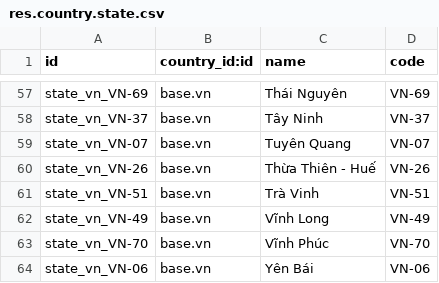
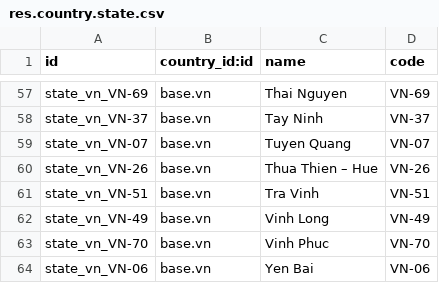
Before and after one commit to davidtranhp/odoo, a CSV file: addons/l10n_vn/data/res.country.state.csv, drawn as a sheet; only a part is shown, gaps mark what is left out; the diff covers the shown part only; the diff names each change by its address in the sheet, - before the commit and + after, or states it on an @@ line.

```diff
--- a/addons/l10n_vn/data/res.country.state.csv
+++ b/addons/l10n_vn/data/res.country.state.csv
-C57 (name): Thái Nguyên
+C57 (name): Thai Nguyen
-C58 (name): Tây Ninh
+C58 (name): Tay Ninh
-C59 (name): Tuyên Quang
+C59 (name): Tuyen Quang
-C60 (name): Thừa Thiên - Huế
+C60 (name): Thua Thien – Hue
-C61 (name): Trà Vinh
+C61 (name): Tra Vinh
-C62 (name): Vĩnh Long
+C62 (name): Vinh Long
-C63 (name): Vĩnh Phúc
+C63 (name): Vinh Phuc
-C64 (name): Yên Bái
+C64 (name): Yen Bai
```
Also changed, not shown: 51 edited cells elsewhere in this file, 4 other files.
